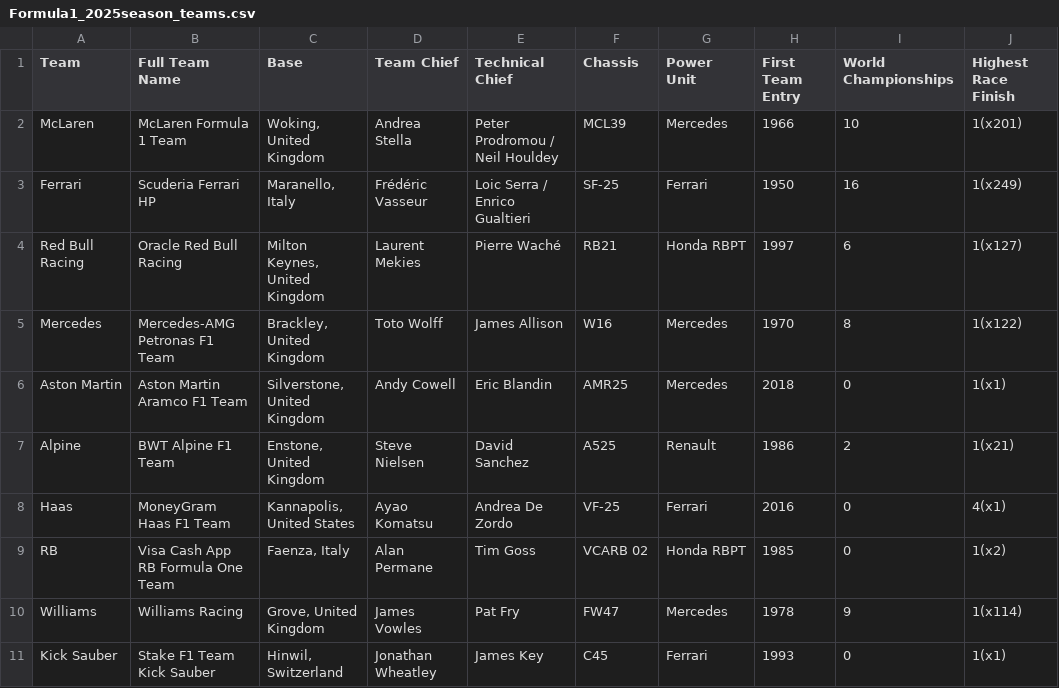
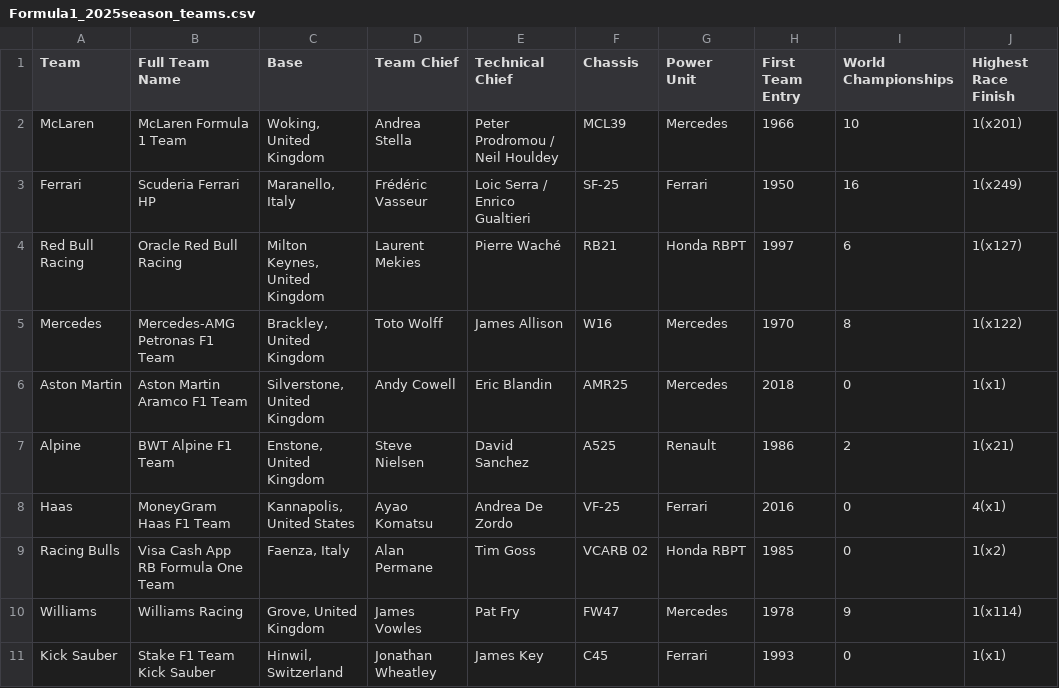
Before and after one commit to PBPC05/C05_tugaskelompok, a CSV file: apps/information/csv/Formula1_2025season_teams.csv, drawn as a sheet; only a part is shown; the diff names each change by its address in the sheet, - before the commit and + after, or states it on an @@ line.

```diff
--- a/apps/information/csv/Formula1_2025season_teams.csv
+++ b/apps/information/csv/Formula1_2025season_teams.csv
-A9 (Team): RB
+A9 (Team): Racing Bulls
```
Also changed, not shown: 5 other files.
